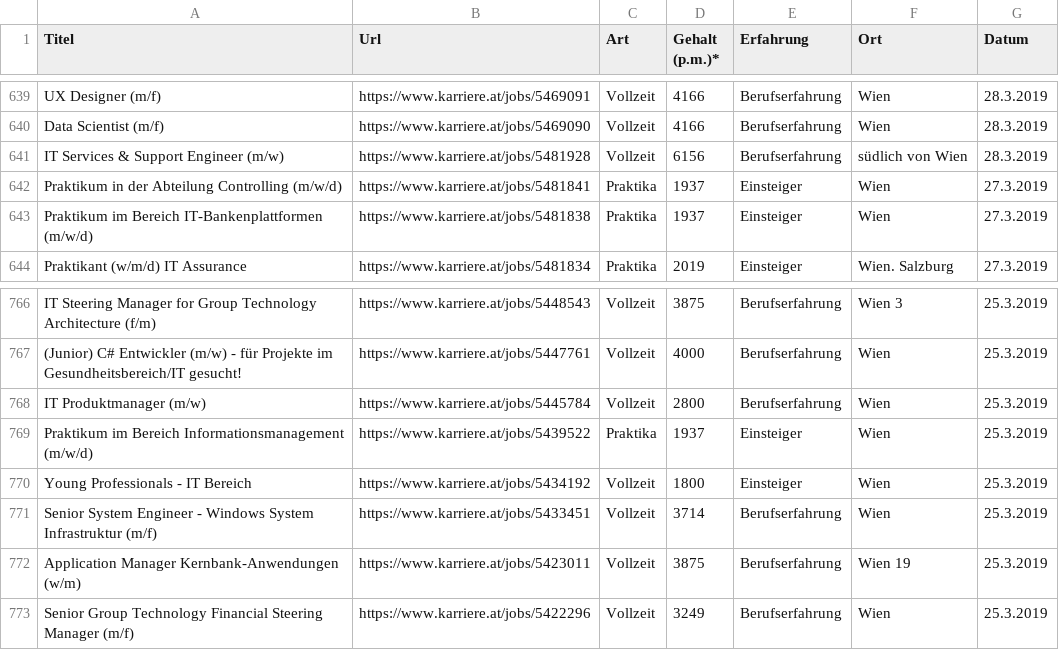
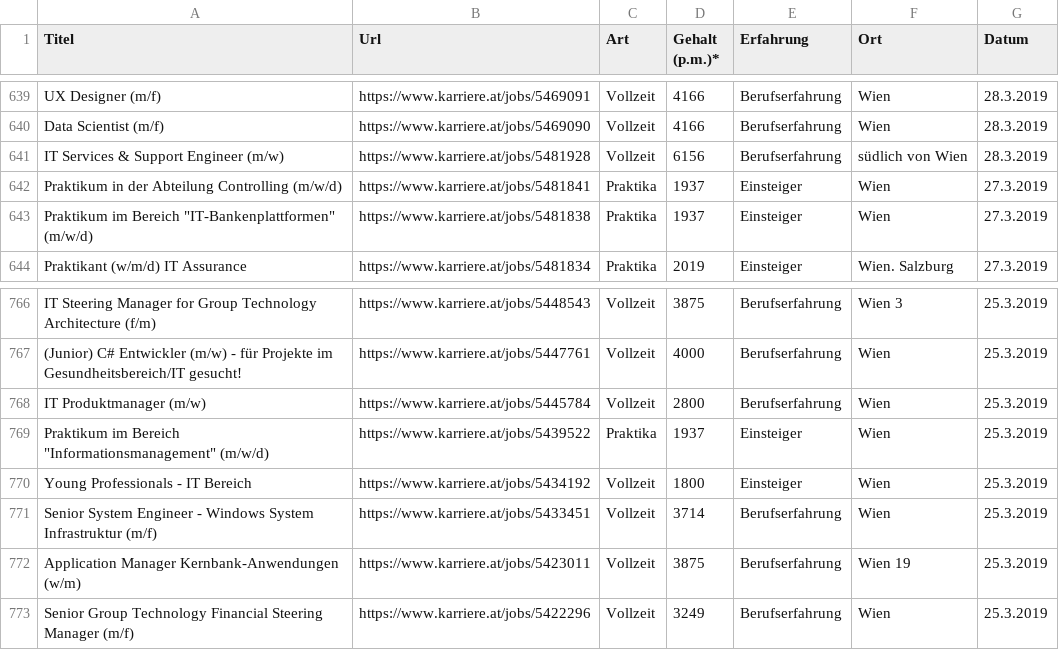
Before and after one commit to gh28942/karriere-at-web-scraper, a CSV file: example output/jobs_IT_ EDV_Wien und Umgebung_2019-04-01_02-22-08.csv, drawn as a sheet; only a part is shown, gaps mark what is left out; the diff names each change by its address in the sheet, - before the commit and + after, or states it on an @@ line.

Commit message:
Add files via upload

```diff
--- a/example output/jobs_IT_ EDV_Wien und Umgebung_2019-04-01_02-22-08.csv
+++ b/example output/jobs_IT_ EDV_Wien und Umgebung_2019-04-01_02-22-08.csv
-A643 (Titel): …im Bereich IT-Bankenplattformen (m/w/d)
+A643 (Titel): …im Bereich "IT-Bankenplattformen" (m/w/d)
-A769 (Titel): …im Bereich Informationsmanagement (m/w/d)
+A769 (Titel): …im Bereich "Informationsmanagement" (m/w/d)
```
